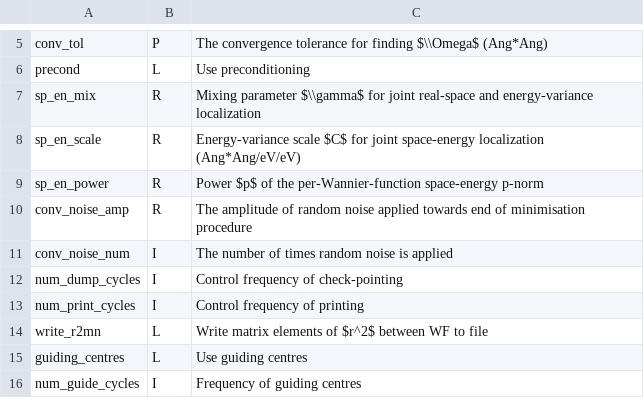
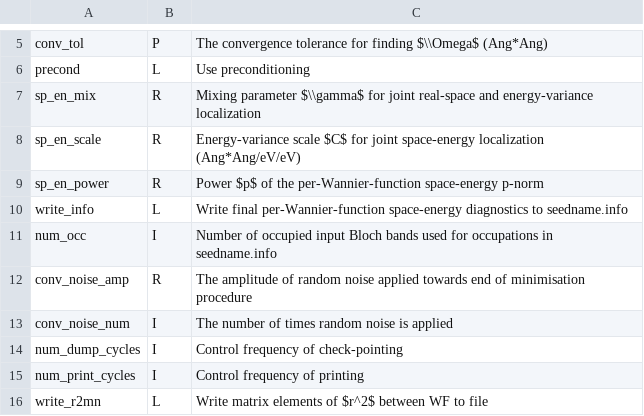
Before and after one commit to Yichen-Fan/wannier90, a CSV file: docs/docs/parameters/w90-wannierise-parameters.csv, drawn as a sheet; only a part is shown, gaps mark what is left out; the shorter side is filled out with more unchanged rows.

Commit message:
Update the info print

```diff
--- a/docs/docs/parameters/w90-wannierise-parameters.csv
+++ b/docs/docs/parameters/w90-wannierise-parameters.csv
@@ -9,2 +9,4 @@ sp_en_scale,R,"Energy-variance scale $C$ for joint space-energy localization (An
 sp_en_power,R,"Power $p$ of the per-Wannier-function space-energy p-norm"
+write_info,L,"Write final per-Wannier-function space-energy diagnostics to seedname.info"
+num_occ,I,"Number of occupied input Bloch bands used for occupations in seedname.info"
 conv_noise_amp,R,"The amplitude of random noise applied towards end of minimisation procedure"
```
Also changed, not shown: 8 other files.
